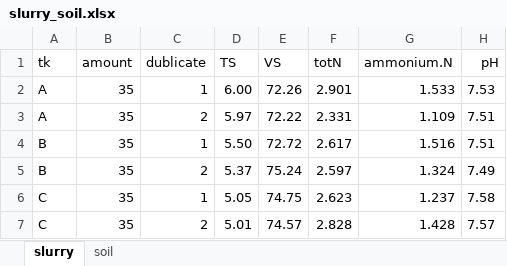
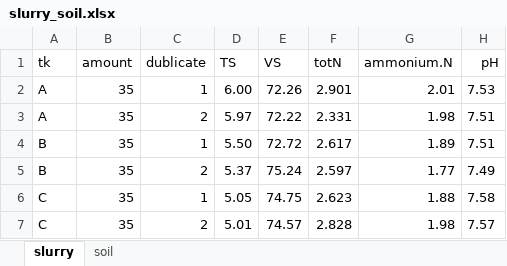
Before and after one commit to AU-BCE-EE/Pedersen-2023-DFC, an Excel workbook: data/slurry_soil.xlsx, sheet slurry, drawn as a sheet; values as stored, in another font and other column widths than the file's, no borders; the diff names each change by its address in the sheet, - before the commit and + after, or states it on an @@ line.

Commit message:
update of statistics datafile + adding new slurry TAN analysis

```diff
--- a/data/slurry_soil.xlsx (sheet slurry)
+++ b/data/slurry_soil.xlsx (sheet slurry)
-G2 (ammonium.N): 1.533
+G2 (ammonium.N): 2.01
-G3 (ammonium.N): 1.109
+G3 (ammonium.N): 1.98
-G4 (ammonium.N): 1.516
+G4 (ammonium.N): 1.89
-G5 (ammonium.N): 1.324
+G5 (ammonium.N): 1.77
-G6 (ammonium.N): 1.237
+G6 (ammonium.N): 1.88
-G7 (ammonium.N): 1.428
+G7 (ammonium.N): 1.98
```
Also changed, not shown: 32 other files.
